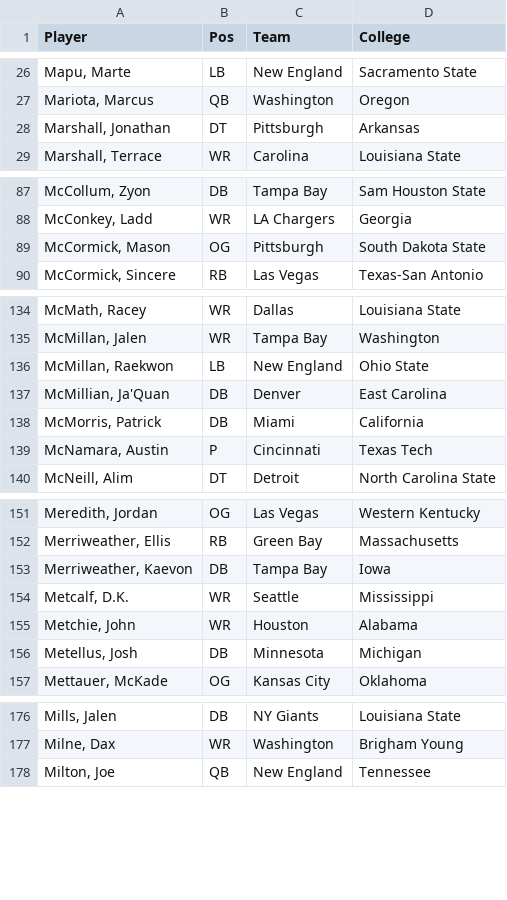
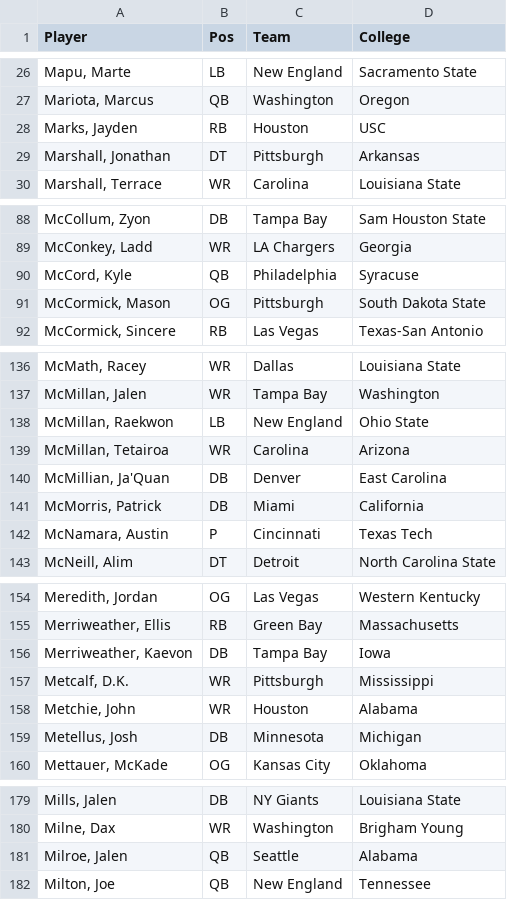
Before and after one commit to macrae/gridiron-guillotine, a CSV file: data/players_M.csv, drawn as a sheet; only a part is shown, gaps mark what is left out; the diff covers the shown part only.

```diff
--- a/data/players_M.csv
+++ b/data/players_M.csv
@@ -27,2 +27,3 @@ Player,Pos,Team,College
 "Mariota, Marcus",QB,Washington,Oregon
+"Marks, Jayden",RB,Houston,USC
 "Marshall, Jonathan",DT,Pittsburgh,Arkansas
@@ -88,2 +89,3 @@ Player,Pos,Team,College
 "McConkey, Ladd",WR,LA Chargers,Georgia
+"McCord, Kyle",QB,Philadelphia,Syracuse
 "McCormick, Mason",OG,Pittsburgh,South Dakota State
@@ -136,2 +138,3 @@ Player,Pos,Team,College
 "McMillan, Raekwon",LB,New England,Ohio State
+"McMillan, Tetairoa",WR,Carolina,Arizona
 "McMillian, Ja'Quan",DB,Denver,East Carolina
@@ -153,3 +156,3 @@ Player,Pos,Team,College
 "Merriweather, Kaevon",DB,Tampa Bay,Iowa
-"Metcalf, D.K.",WR,Seattle,Mississippi
+"Metcalf, D.K.",WR,Pittsburgh,Mississippi
 "Metchie, John",WR,Houston,Alabama
@@ -177,2 +180,3 @@ Player,Pos,Team,College
 "Milne, Dax",WR,Washington,Brigham Young
+"Milroe, Jalen",QB,Seattle,Alabama
 "Milton, Joe",QB,New England,Tennessee
```
Also changed, not shown: 1 moved row elsewhere in this file, data/players_E.csv, data/players_H.csv, 24 other files.
